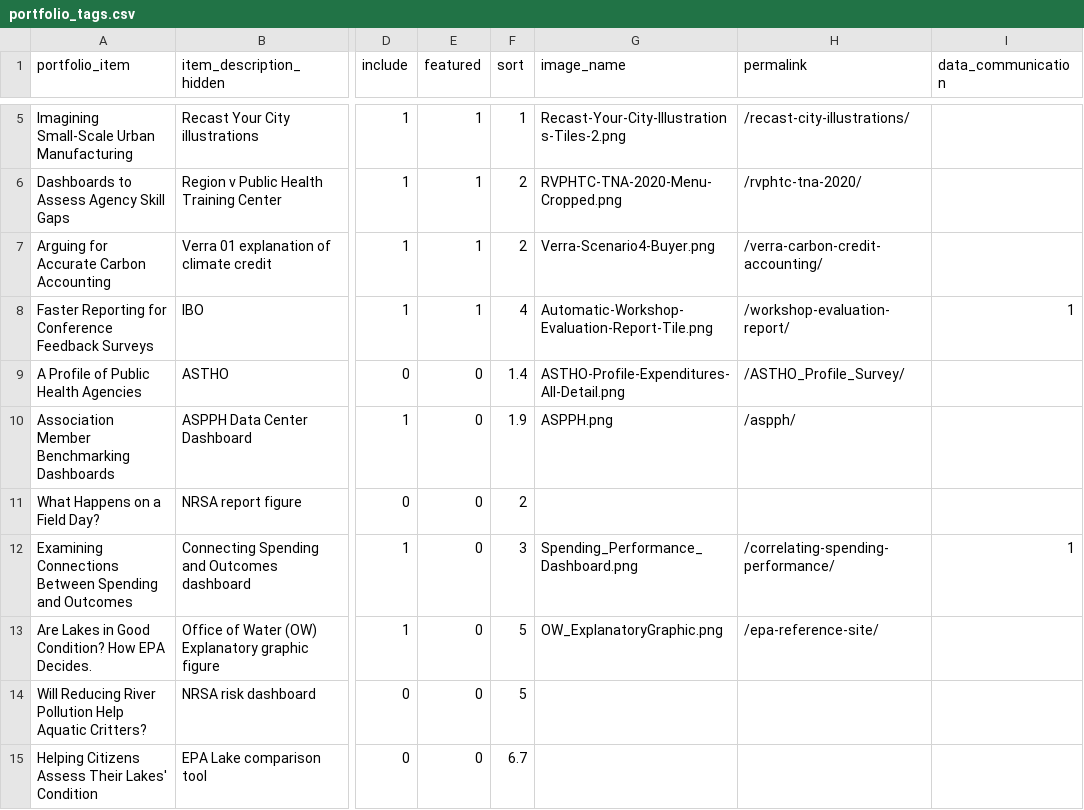
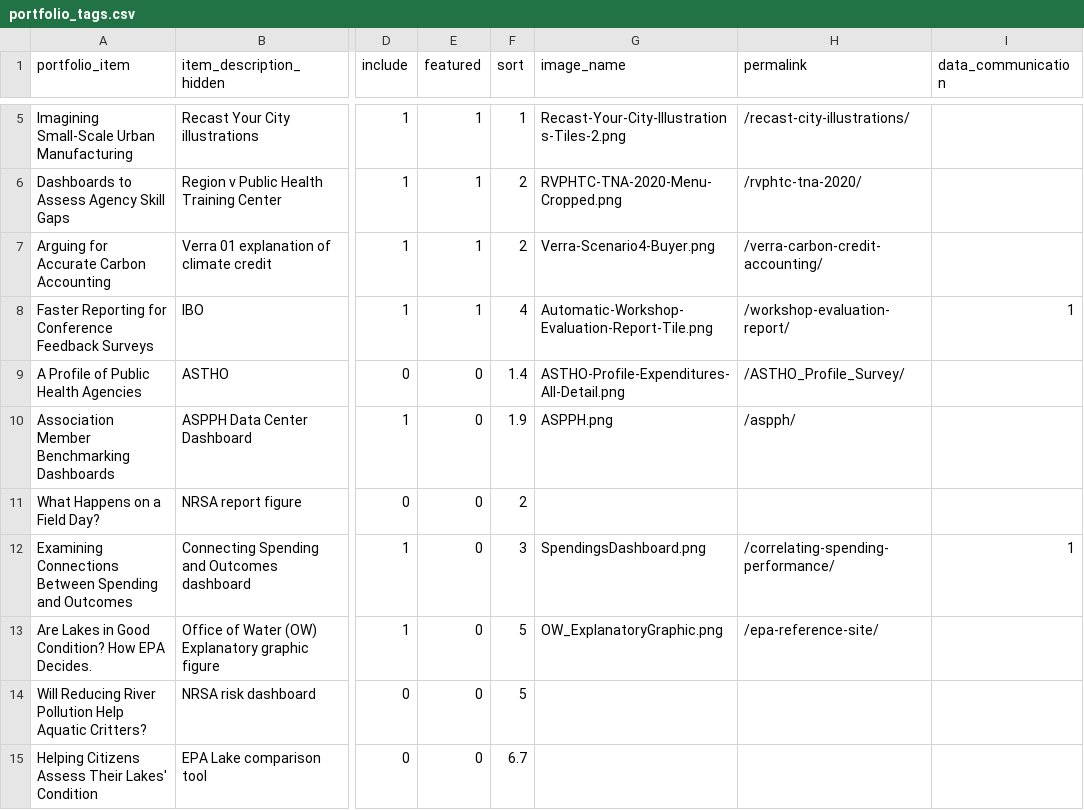
Before and after one commit to crow-insight/crow-insight.github.io, a CSV file: assets/data/portfolio_tags.csv, drawn as a sheet; only a part is shown, gaps mark what is left out; the diff names each change by its address in the sheet, - before the commit and + after, or states it on an @@ line.

```diff
--- a/assets/data/portfolio_tags.csv
+++ b/assets/data/portfolio_tags.csv
-G12 (image_name): Spending_Performance_Dashboard.png
+G12 (image_name): SpendingsDashboard.png
```
Also changed, not shown: 7 other files.
